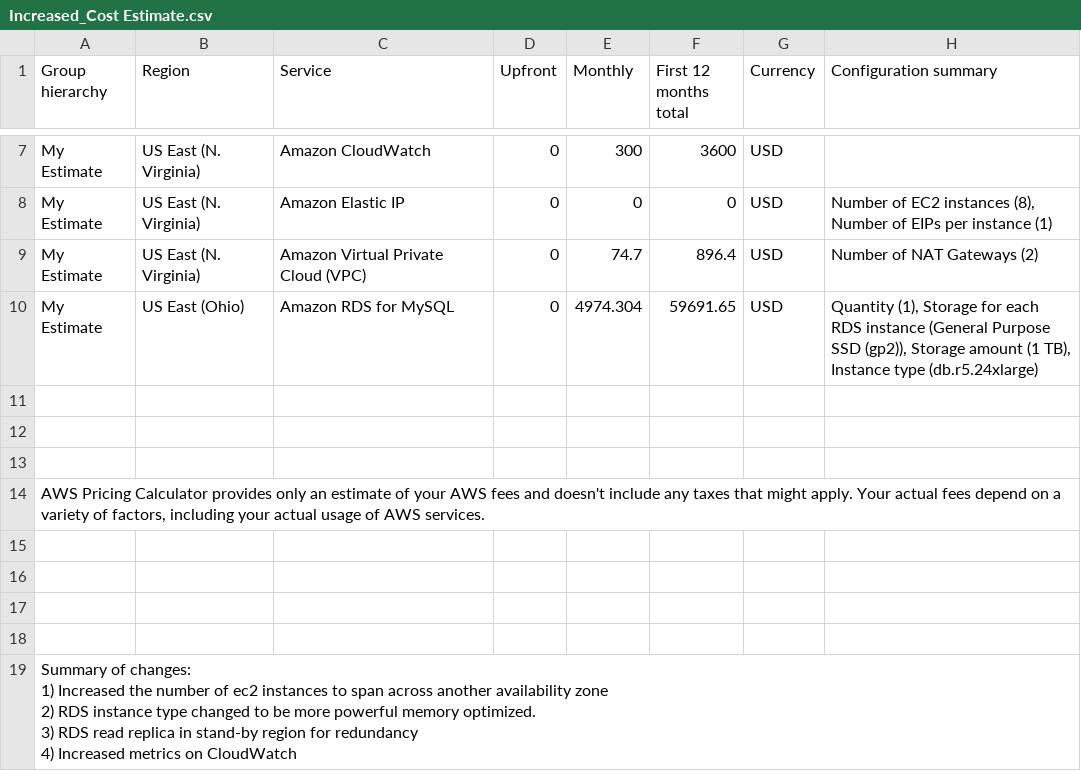
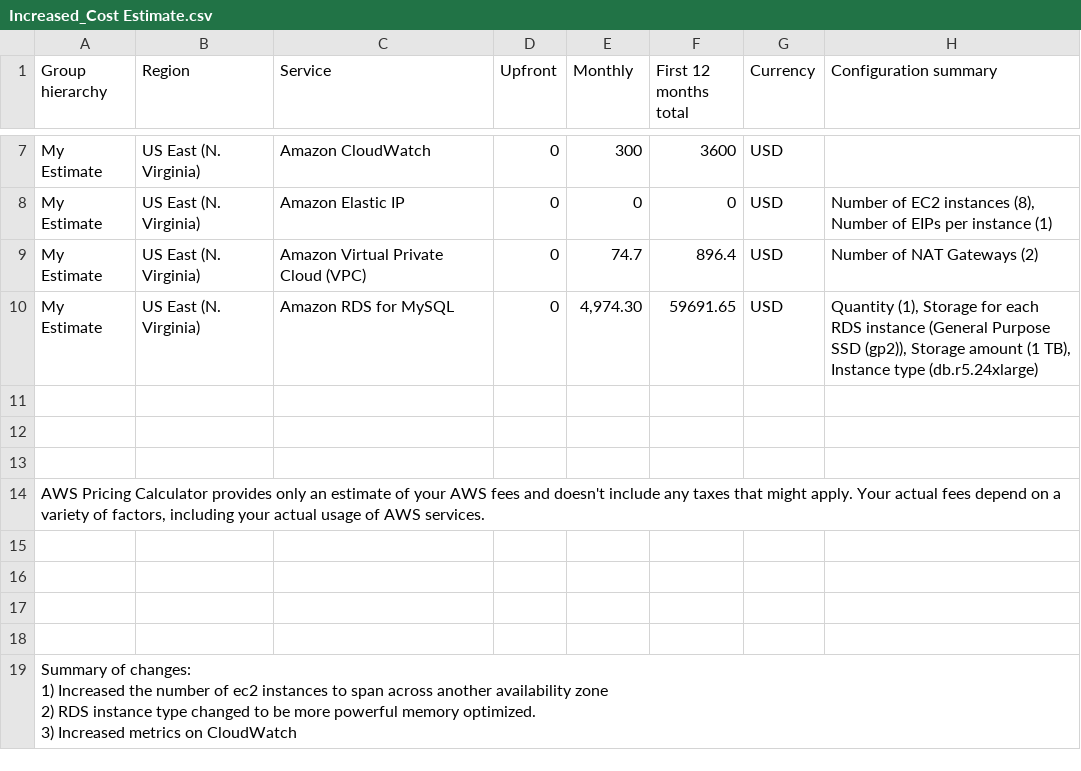
Before and after one commit to udacity/cd0345-design-for-performance-and-scalability, a CSV file: Increased_Cost Estimate.csv, drawn as a sheet; only a part is shown, gaps mark what is left out.

```diff
--- a/Increased_Cost Estimate.csv
+++ b/Increased_Cost Estimate.csv
@@ -11,3 +11,3 @@ My Estimate,US East (N. Virginia),Amazon Elastic IP,0,0,0,USD,"Number of EC2 ins
 My Estimate,US East (N. Virginia),Amazon Virtual Private Cloud (VPC),0,74.7,896.4,USD,Number of NAT Gateways (2)
-My Estimate,US East (Ohio),Amazon RDS for MySQL,0,4974.304,59691.65,USD,"Quantity (1), Storage for each RDS instance (General Purpose SSD (gp2)), Storage amount (1 TB), Instance type (db.r5.24xlarge)"
+My Estimate,US East (N. Virginia),Amazon RDS for MySQL,0,"4,974.30",59691.65,USD,"Quantity (1), Storage for each RDS instance (General Purpose SSD (gp2)), Storage amount (1 TB), Instance type (db.r5.24xlarge)"
 ,,,,,,,
@@ -20,7 +20,6 @@ My Estimate,US East (Ohio),Amazon RDS for MySQL,0,4974.304,59691.65,USD,"Quantit
 ,,,,,,,
-"Summary of changes:
-
-1) Increased the number of ec2 instances to span across another availability zone
-2) RDS instance type changed to be more powerful memory optimized.
-3) RDS read replica in stand-by region for redundancy
-4) Increased metrics on CloudWatch",,,,,,,
+"Summary of changes:
+
+1) Increased the number of ec2 instances to span across another availability zone
+2) RDS instance type changed to be more powerful memory optimized.
+3) Increased metrics on CloudWatch",,,,,,,
```
Also changed, not shown: Initial_Cost_Estimate.csv, Reduced_Cost_Estimate.csv, 4 other files.
